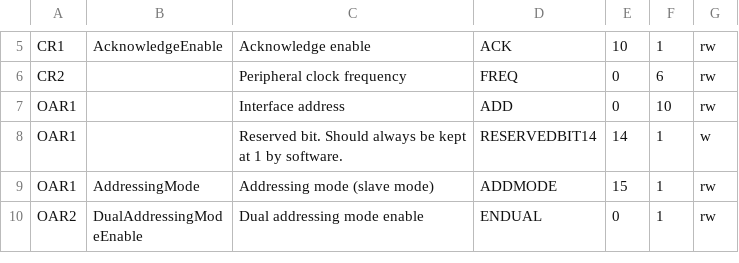
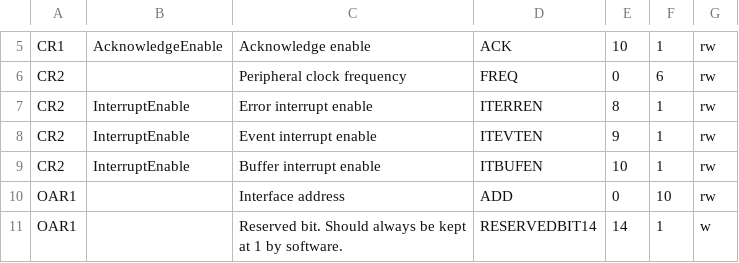
Before and after one commit to idlanderson/stm32f4xx_drivers, a CSV file: scripts/i2c_register_fields.csv, drawn as a sheet; only a part is shown, gaps mark what is left out; the shorter side is filled out with more unchanged rows.

Commit message:
Complete implementation of MasterWriteDataAsync and MasterReadDataAsync (i2c.cpp)

```diff
--- a/scripts/i2c_register_fields.csv
+++ b/scripts/i2c_register_fields.csv
@@ -6,2 +6,5 @@ CR1,AcknowledgeEnable,Acknowledge enable,ACK,10,1,rw
 CR2,,Peripheral clock frequency,FREQ,0,6,rw
+CR2,InterruptEnable,Error interrupt enable,ITERREN,8,1,rw
+CR2,InterruptEnable,Event interrupt enable,ITEVTEN,9,1,rw
+CR2,InterruptEnable,Buffer interrupt enable,ITBUFEN,10,1,rw
 OAR1,,Interface address,ADD,0,10,rw
```
Also changed, not shown: scripts/i2c_types.csv, 7 other files.
